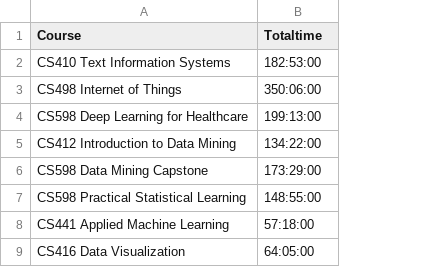
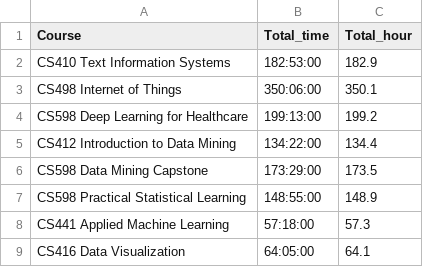
Before and after one commit to RyoTakaki/RyoTakaki.github.io, a CSV file: Learning_time.csv, drawn as a sheet; the diff names each change by its address in the sheet, - before the commit and + after, or states it on an @@ line.

Commit message:
add total time

```diff
--- a/Learning_time.csv
+++ b/Learning_time.csv
+column C (Total_hour), rows 2-9: 182.9 | 350.1 | 199.2 | 134.4 | 173.5 | 148.9 | 57.3 | 64.1
-B1: Totaltime
+B1: Total_time
```
